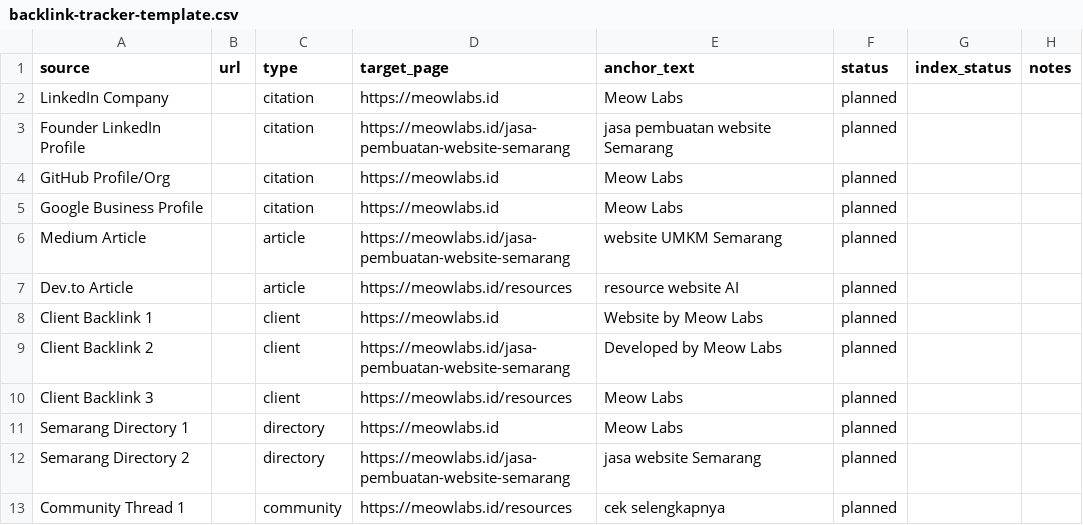
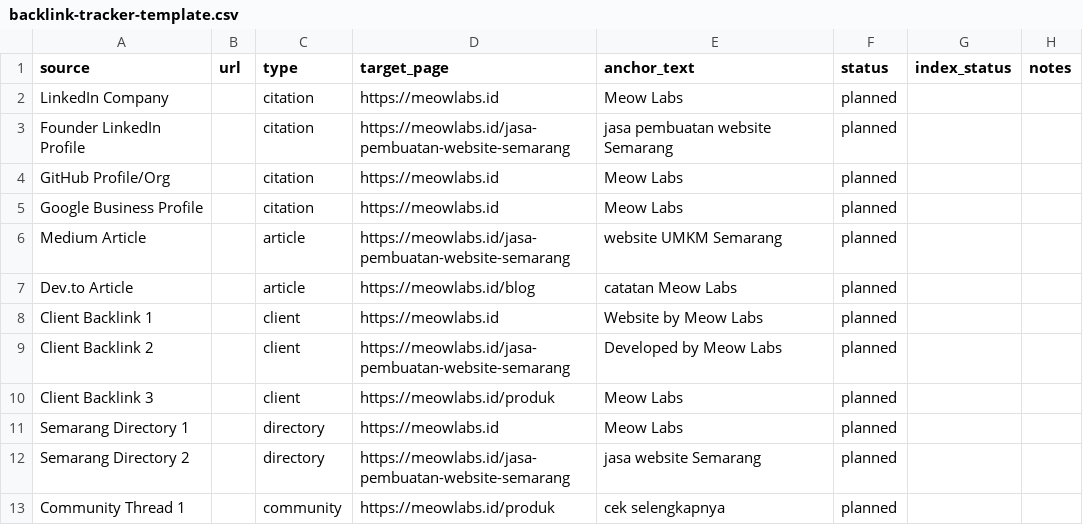
Before and after one commit to Urdemonlord/meow-labs-website, a CSV file: backlink-tracker-template.csv, drawn as a sheet.

```diff
--- a/backlink-tracker-template.csv
+++ b/backlink-tracker-template.csv
@@ -6,8 +6,8 @@ Google Business Profile,,citation,https://meowlabs.id,Meow Labs,planned,,
 Medium Article,,article,https://meowlabs.id/jasa-pembuatan-website-semarang,website UMKM Semarang,planned,,
-Dev.to Article,,article,https://meowlabs.id/resources,resource website AI,planned,,
+Dev.to Article,,article,https://meowlabs.id/blog,catatan Meow Labs,planned,,
 Client Backlink 1,,client,https://meowlabs.id,Website by Meow Labs,planned,,
 Client Backlink 2,,client,https://meowlabs.id/jasa-pembuatan-website-semarang,Developed by Meow Labs,planned,,
-Client Backlink 3,,client,https://meowlabs.id/resources,Meow Labs,planned,,
+Client Backlink 3,,client,https://meowlabs.id/produk,Meow Labs,planned,,
 Semarang Directory 1,,directory,https://meowlabs.id,Meow Labs,planned,,
 Semarang Directory 2,,directory,https://meowlabs.id/jasa-pembuatan-website-semarang,jasa website Semarang,planned,,
-Community Thread 1,,community,https://meowlabs.id/resources,cek selengkapnya,planned,,
+Community Thread 1,,community,https://meowlabs.id/produk,cek selengkapnya,planned,,
```
Also changed, not shown: 1 other file.
